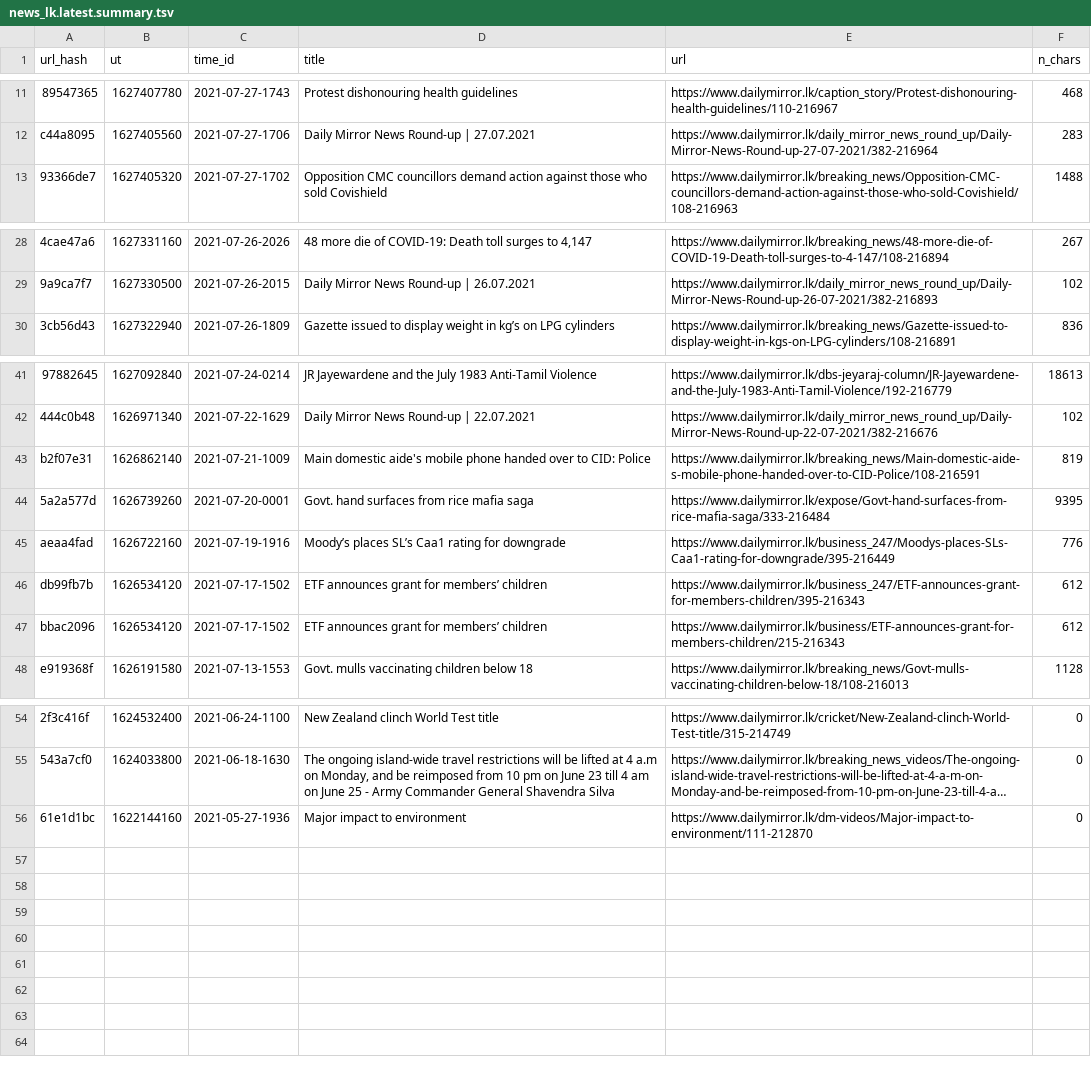
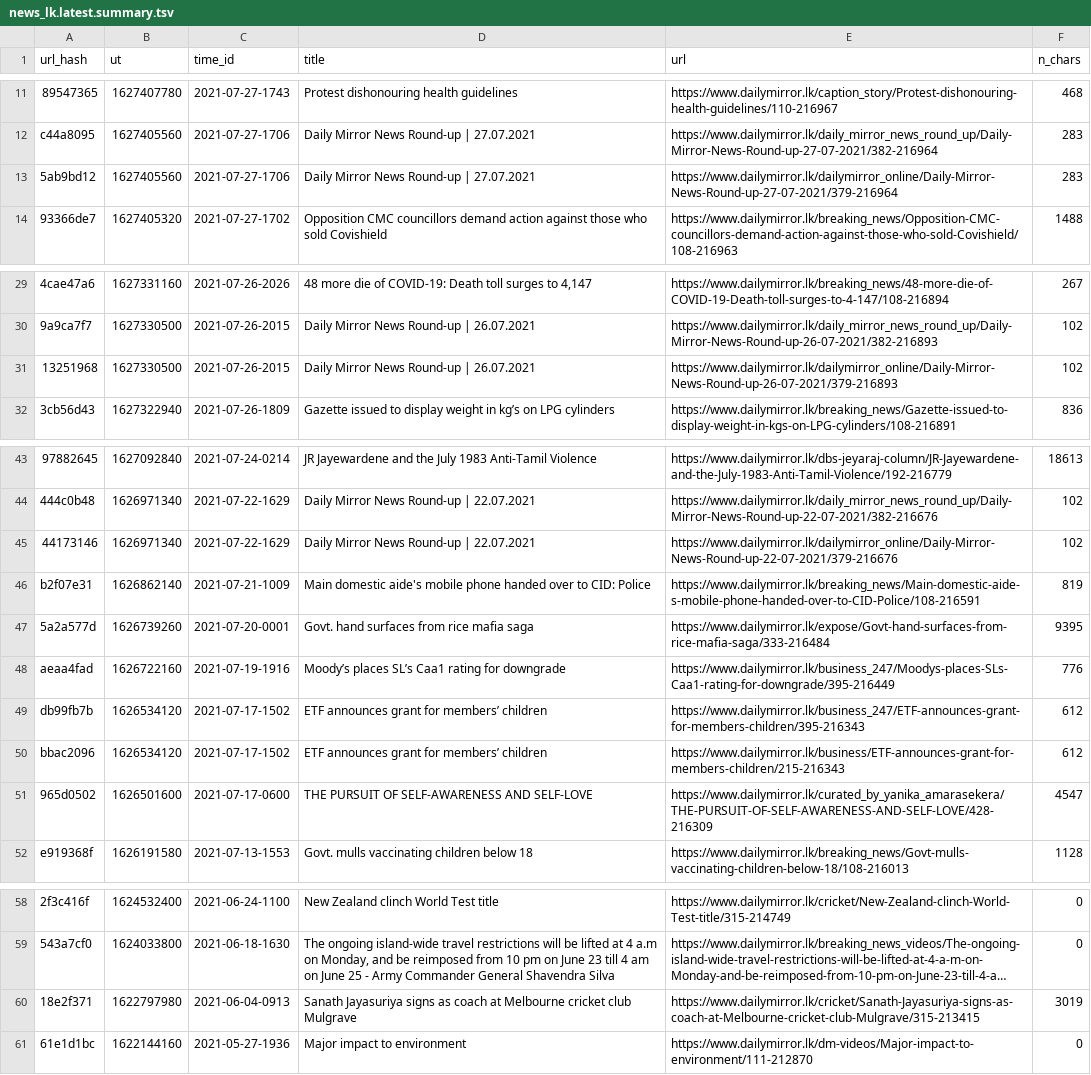
Before and after one commit to nuuuwan/news_lk, a TSV file: news_lk.latest.summary.tsv, drawn as a sheet; only a part is shown, gaps mark what is left out; long unchanged cells end in …; the diff names each change by its address in the sheet, - before the commit and + after, or states it on an @@ line.

Commit message:
Updated data Wed Jul 28 01:31:16 UTC 2021

```diff
--- a/news_lk.latest.summary.tsv
+++ b/news_lk.latest.summary.tsv
+row 13: 5ab9bd12 | 1627405560 | 2021-07-27-1706 | Daily Mirror News Round-up | 27.07.2021 | https://www.dailymirror.lk/dailymirror_online/Daily-Mirror-News-Round-up-27-07-2021/379-216964 | 283
+row 31: 13251968 | 1627330500 | 2021-07-26-2015 | Daily Mirror News Round-up | 26.07.2021 | https://www.dailymirror.lk/dailymirror_online/Daily-Mirror-News-Round-up-26-07-2021/379-216893 | 102
+row 45: 44173146 | 1626971340 | 2021-07-22-1629 | Daily Mirror News Round-up | 22.07.2021 | https://www.dailymirror.lk/dailymirror_online/Daily-Mirror-News-Round-up-22-07-2021/379-216676 | 102
+row 51: 965d0502 | 1626501600 | 2021-07-17-0600 | THE PURSUIT OF SELF-AWARENESS AND SELF-LOVE | https://www.dailymirror.lk/curated_by_yanika_amarasekera/THE-PURSUIT-OF-SELF-AWARENESS-AND-SELF-LOVE/428-216309 | 4547
+row 60: 18e2f371 | 1622797980 | 2021-06-04-0913 | Sanath Jayasuriya signs as coach at Melbourne cricket club Mulgrave | https://www.dailymirror.lk/cricket/Sanath-Jayasuriya-signs-as-coach-at-Melbourne-cricket-club-Mulgrave/315-213415 | 3019
```
Also changed, not shown: 6 other files.
